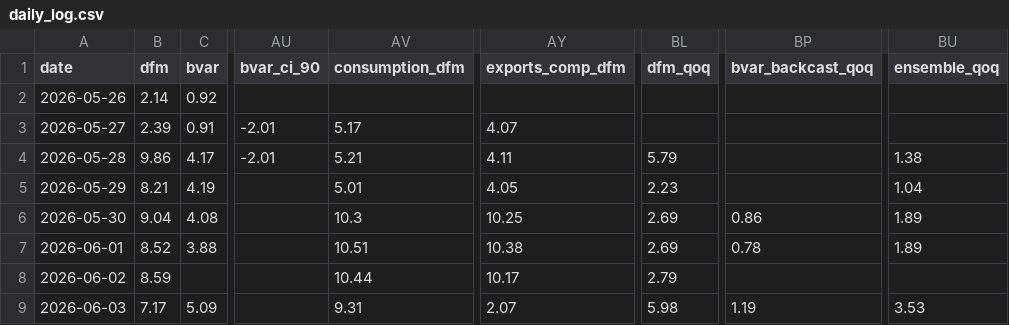
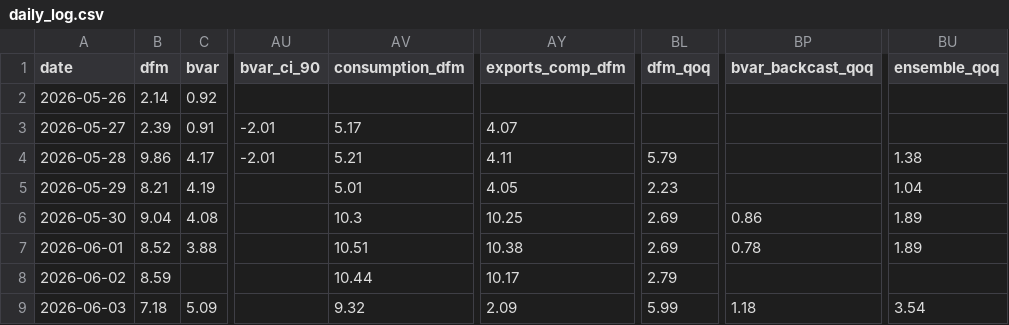
Before and after one commit to pengkodammaya/BM-ECB, a CSV file: docs/daily_log.csv, drawn as a sheet; only a part is shown, gaps mark what is left out; the diff names each change by its address in the sheet, - before the commit and + after, or states it on an @@ line.

```diff
--- a/docs/daily_log.csv
+++ b/docs/daily_log.csv
-B9 (dfm): 7.17
+B9 (dfm): 7.18
-AV9 (consumption_dfm): 9.31
+AV9 (consumption_dfm): 9.32
-AY9 (exports_comp_dfm): 2.07
+AY9 (exports_comp_dfm): 2.09
-BL9 (dfm_qoq): 5.98
+BL9 (dfm_qoq): 5.99
-BP9 (bvar_backcast_qoq): 1.19
+BP9 (bvar_backcast_qoq): 1.18
-BU9 (ensemble_qoq): 3.53
+BU9 (ensemble_qoq): 3.54
```
Also changed, not shown: 1 other file.
